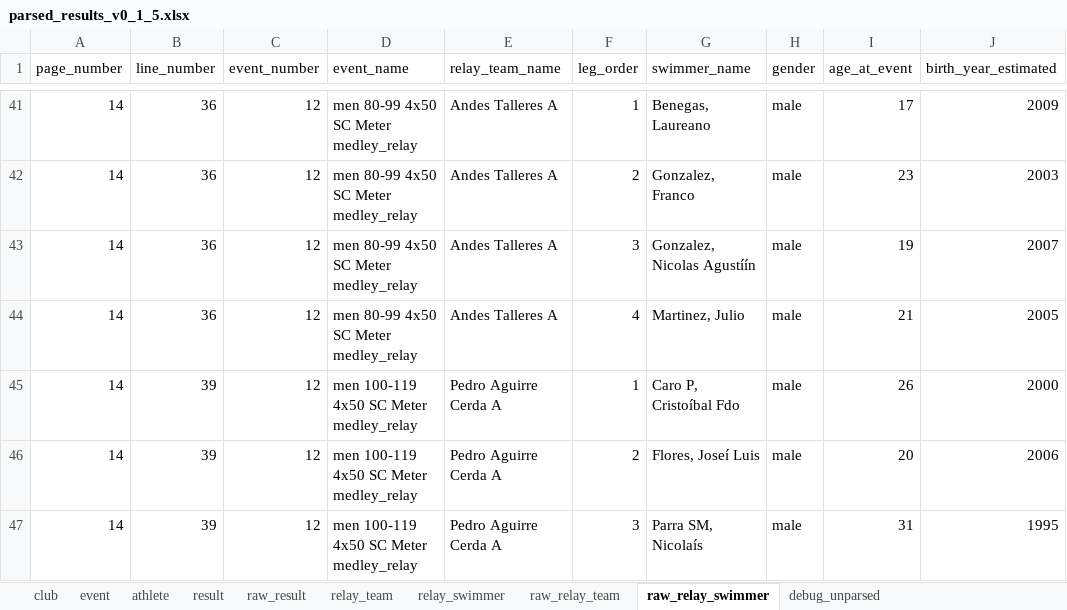
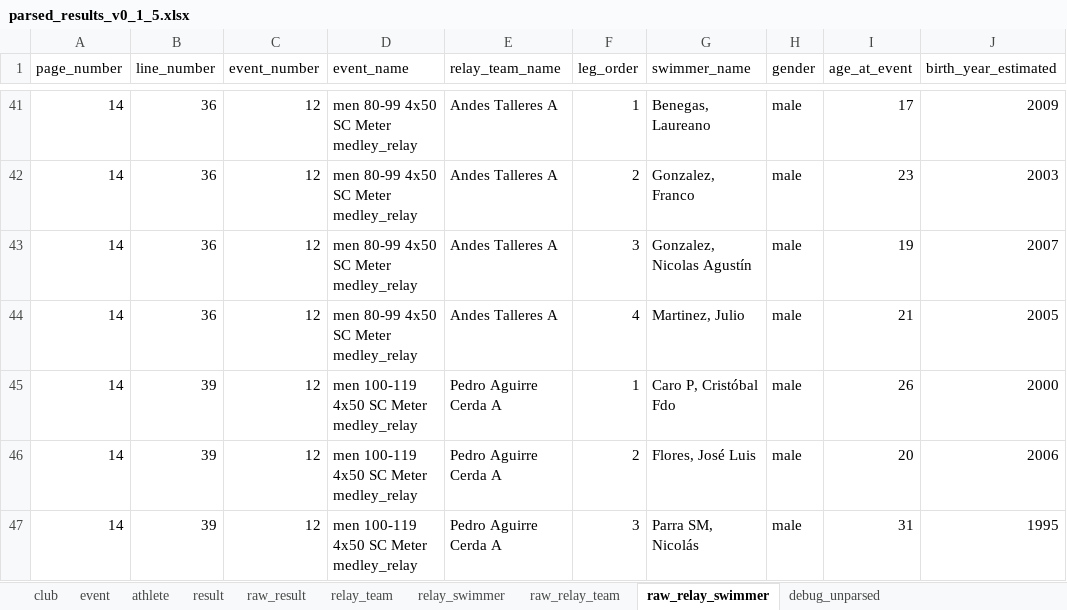
Before and after one commit to asaygom/swimming-chile, an Excel workbook: raw_data/results_csv/parser_v0.1.5/copa_cordillera_argentina_2026/parsed_results_v0_1_5.xlsx, sheet raw_relay_swimmer, drawn as a sheet; only a part is shown, gaps mark what is left out; values as stored, in another font and other column widths than the file's, no borders; the diff covers the shown part only; the diff names each change by its address in the sheet, - before the commit and + after, or states it on an @@ line.

```diff
--- a/raw_data/results_csv/parser_v0.1.5/copa_cordillera_argentina_2026/parsed_results_v0_1_5.xlsx (sheet raw_relay_swimmer)
+++ b/raw_data/results_csv/parser_v0.1.5/copa_cordillera_argentina_2026/parsed_results_v0_1_5.xlsx (sheet raw_relay_swimmer)
-G43 (swimmer_name): Gonzalez, Nicolas Agustíín
+G43 (swimmer_name): Gonzalez, Nicolas Agustín
-G45 (swimmer_name): Caro P, Cristoíbal Fdo
+G45 (swimmer_name): Caro P, Cristóbal Fdo
-G46 (swimmer_name): Flores, Joseí Luis
+G46 (swimmer_name): Flores, José Luis
-G47 (swimmer_name): Parra SM, Nicolaís
+G47 (swimmer_name): Parra SM, Nicolás
```
Also changed, not shown: 9 edited cells elsewhere in this sheet, sheet relay_swimmer, 15 other files.
